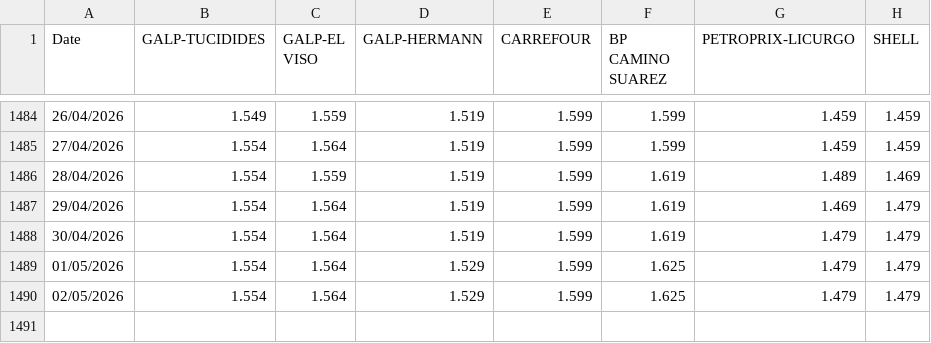
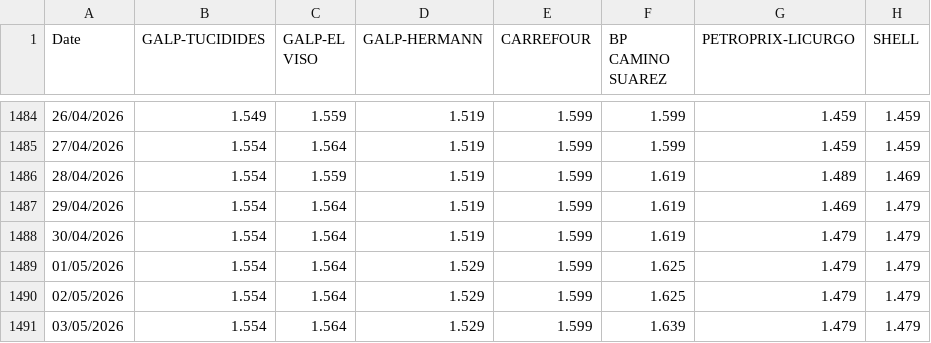
Before and after one commit to Pabloym/GasolinePrices, a CSV file: Data/prices.csv, drawn as a sheet; only a part is shown, gaps mark what is left out; the diff names each change by its address in the sheet, - before the commit and + after, or states it on an @@ line.

```diff
--- a/Data/prices.csv
+++ b/Data/prices.csv
+row 1491: 03/05/2026 | 1.554 | 1.564 | 1.529 | 1.599 | 1.639 | 1.479 | 1.479
```
Also changed, not shown: 1 other file.
